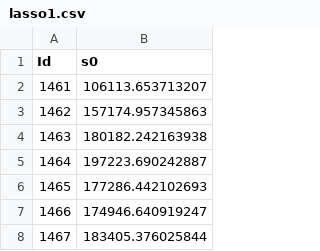
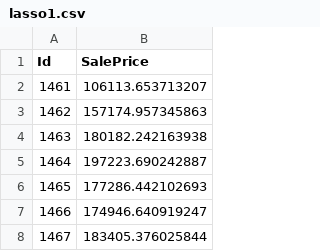
Before and after one commit to bklingen/Price-Prediction, a CSV file: submissions/lasso1.csv, drawn as a sheet; only a part is shown.

```diff
--- a/submissions/lasso1.csv
+++ b/submissions/lasso1.csv
@@ -1,2 +1,2 @@
-"Id","s0"
+"Id","SalePrice"
 1461,106113.653713207
```
Also changed, not shown: 8 other files.
